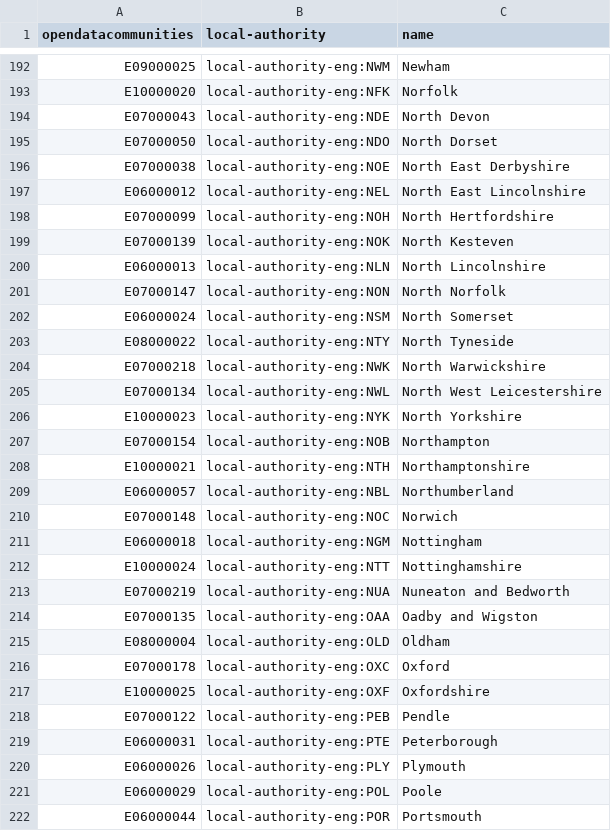
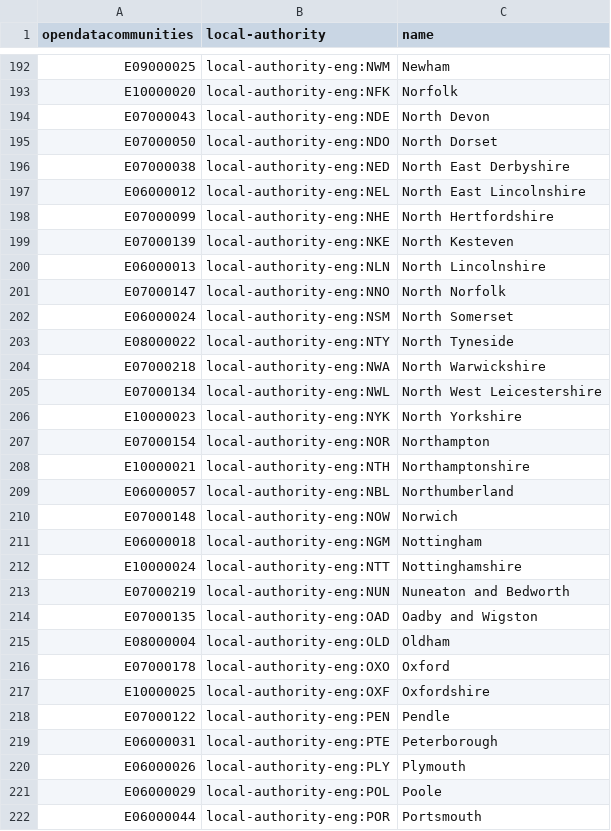
Before and after one commit to openregister/local-authority-data, a TSV file: maps/opendatacommunities.tsv, drawn as a sheet; only a part is shown, gaps mark what is left out; the diff covers the shown part only.

Commit message:
Fix keys in opendatacommunities.tsv

```diff
--- a/maps/opendatacommunities.tsv
+++ b/maps/opendatacommunities.tsv
@@ -195,25 +195,25 @@ E07000043	local-authority-eng:NDE	North Devon
 E07000050	local-authority-eng:NDO	North Dorset
-E07000038	local-authority-eng:NOE	North East Derbyshire
+E07000038	local-authority-eng:NED	North East Derbyshire
 E06000012	local-authority-eng:NEL	North East Lincolnshire
-E07000099	local-authority-eng:NOH	North Hertfordshire
-E07000139	local-authority-eng:NOK	North Kesteven
+E07000099	local-authority-eng:NHE	North Hertfordshire
+E07000139	local-authority-eng:NKE	North Kesteven
 E06000013	local-authority-eng:NLN	North Lincolnshire
-E07000147	local-authority-eng:NON	North Norfolk
+E07000147	local-authority-eng:NNO	North Norfolk
 E06000024	local-authority-eng:NSM	North Somerset
 E08000022	local-authority-eng:NTY	North Tyneside
-E07000218	local-authority-eng:NWK	North Warwickshire
+E07000218	local-authority-eng:NWA	North Warwickshire
 E07000134	local-authority-eng:NWL	North West Leicestershire
 E10000023	local-authority-eng:NYK	North Yorkshire
-E07000154	local-authority-eng:NOB	Northampton
+E07000154	local-authority-eng:NOR	Northampton
 E10000021	local-authority-eng:NTH	Northamptonshire
 E06000057	local-authority-eng:NBL	Northumberland
-E07000148	local-authority-eng:NOC	Norwich
+E07000148	local-authority-eng:NOW	Norwich
 E06000018	local-authority-eng:NGM	Nottingham
 E10000024	local-authority-eng:NTT	Nottinghamshire
-E07000219	local-authority-eng:NUA	Nuneaton and Bedworth
-E07000135	local-authority-eng:OAA	Oadby and Wigston
+E07000219	local-authority-eng:NUN	Nuneaton and Bedworth
+E07000135	local-authority-eng:OAD	Oadby and Wigston
 E08000004	local-authority-eng:OLD	Oldham
-E07000178	local-authority-eng:OXC	Oxford
+E07000178	local-authority-eng:OXO	Oxford
 E10000025	local-authority-eng:OXF	Oxfordshire
-E07000122	local-authority-eng:PEB	Pendle
+E07000122	local-authority-eng:PEN	Pendle
 E06000031	local-authority-eng:PTE	Peterborough
```
Also changed, not shown: 177 edited cells elsewhere in this file.
